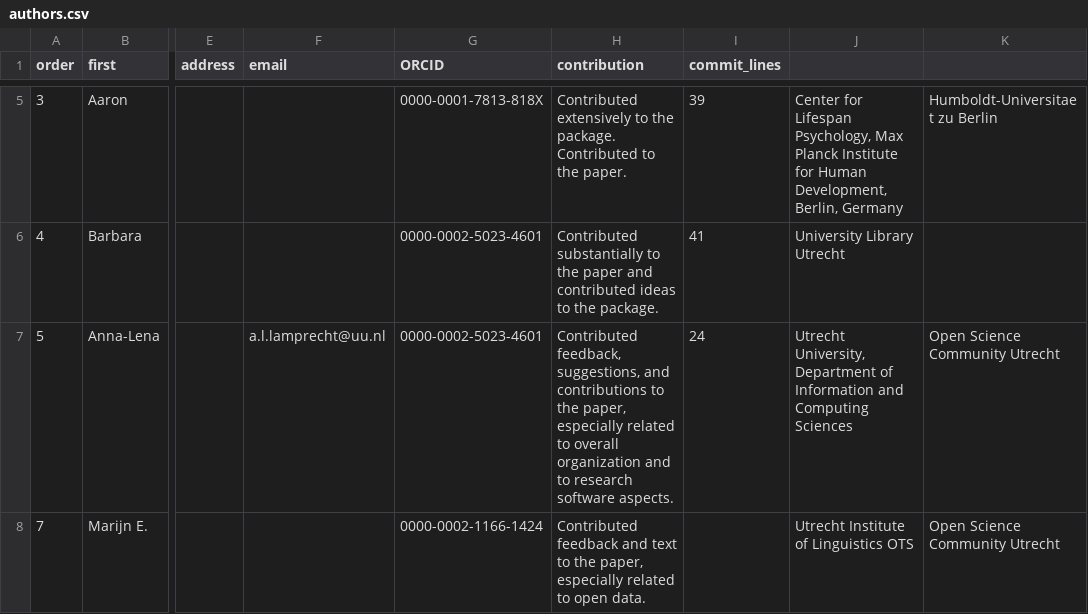
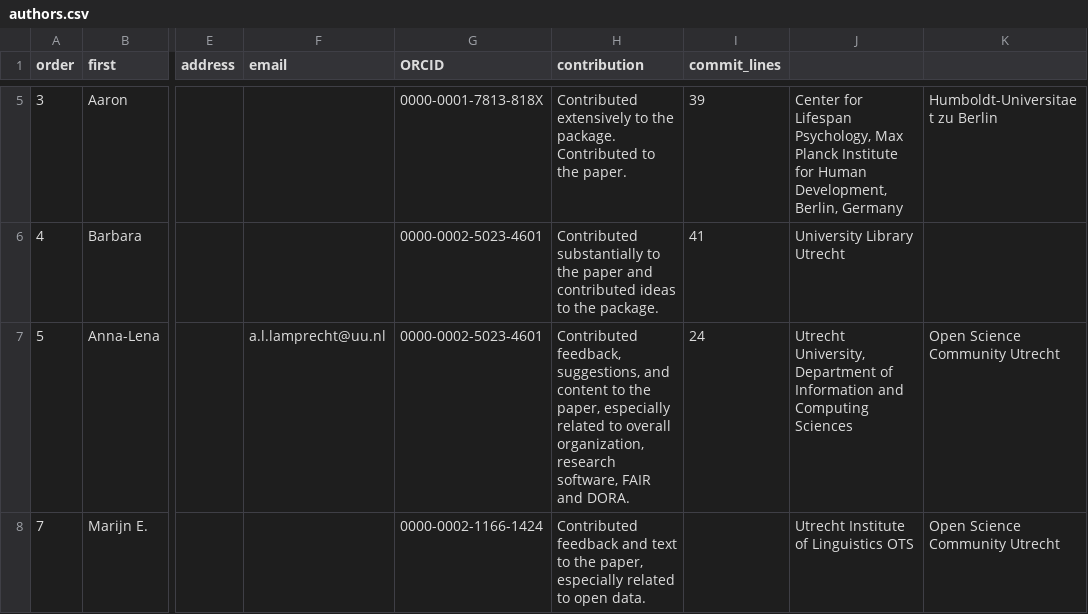
Before and after one commit to cjvanlissa/worcs, a CSV file: paper/authors.csv, drawn as a sheet; only a part is shown, gaps mark what is left out; the diff names each change by its address in the sheet, - before the commit and + after, or states it on an @@ line.

Commit message:
updated contribution description

```diff
--- a/paper/authors.csv
+++ b/paper/authors.csv
-H7 (contribution): …suggestions, and contributions to the paper, especially related to overall organization and to research software aspects.
+H7 (contribution): …suggestions, and content to the paper, especially related to overall organization, research software, FAIR and DORA.
```
